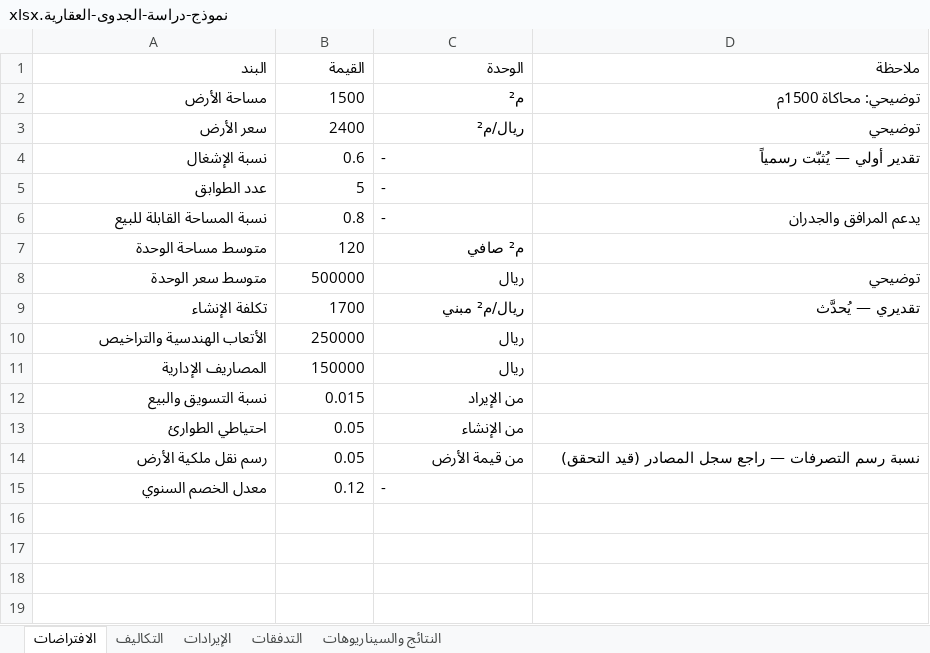
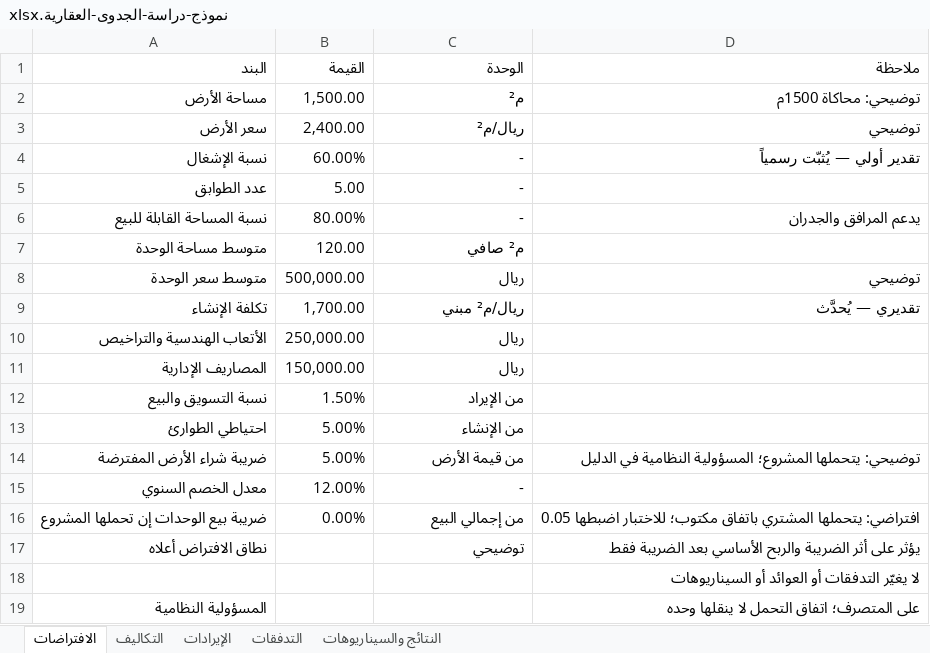
Before and after one commit to eng540/aqar-academy, an Excel workbook: نماذج/نموذج-دراسة-الجدوى-العقارية.xlsx, sheet الافتراضات, drawn as a sheet; values as stored, in another font and other column widths than the file's, no borders; removed rows and columns are numbered as before the commit, all else as after; the diff names each change by its address in the sheet, - before the commit and + after, or states it on an @@ line.

```diff
--- a/نماذج/نموذج-دراسة-الجدوى-العقارية.xlsx (sheet الافتراضات)
+++ b/نماذج/نموذج-دراسة-الجدوى-العقارية.xlsx (sheet الافتراضات)
-B2 (القيمة): 1500
+B2 (القيمة): 1,500.00
-B3 (القيمة): 2400
+B3 (القيمة): 2,400.00
-B4 (القيمة): 0.6
+B4 (القيمة): 60.00%
-C4:C6 alignment: left
+C4:C6 alignment: right
-B5 (القيمة): 5
+B5 (القيمة): 5.00
-B6 (القيمة): 0.8
+B6 (القيمة): 80.00%
-B7 (القيمة): 120
+B7 (القيمة): 120.00
-B8 (القيمة): 500000
+B8 (القيمة): 500,000.00
-B9 (القيمة): 1700
+B9 (القيمة): 1,700.00
-B10 (القيمة): 250000
+B10 (القيمة): 250,000.00
-B11 (القيمة): 150000
+B11 (القيمة): 150,000.00
-B12 (القيمة): 0.015
+B12 (القيمة): 1.50%
-B13 (القيمة): 0.05
+B13 (القيمة): 5.00%
-row 14: رسم نقل ملكية الأرض | 0.05 | من قيمة الأرض | نسبة رسم التصرفات — راجع سجل المصادر (قيد التحقق)
+row 14: ضريبة شراء الأرض المفترضة | 5.00% | من قيمة الأرض | توضيحي: يتحملها المشروع؛ المسؤولية النظامية في الدليل
-B15 (القيمة): 0.12
+B15 (القيمة): 12.00%
-C15 alignment: left
+C15 alignment: right
+row 16: ضريبة بيع الوحدات إن تحملها المشروع | 0.00% | من إجمالي البيع | افتراضي: يتحملها المشتري باتفاق مكتوب؛ للاختبار اضبطها 0.05
+row 17: نطاق الافتراض أعلاه |  | توضيحي | يؤثر على أثر الضريبة والربح الأساسي بعد الضريبة فقط
+row 18:  |  |  | لا يغيّر التدفقات أو العوائد أو السيناريوهات
+row 19: المسؤولية النظامية |  |  | على المتصرف؛ اتفاق التحمل لا ينقلها وحده
```
Also changed, not shown: sheet التدفقات, sheet النتائج والسيناريوهات, sheet الإيرادات, sheet التكاليف, 2 other files.
